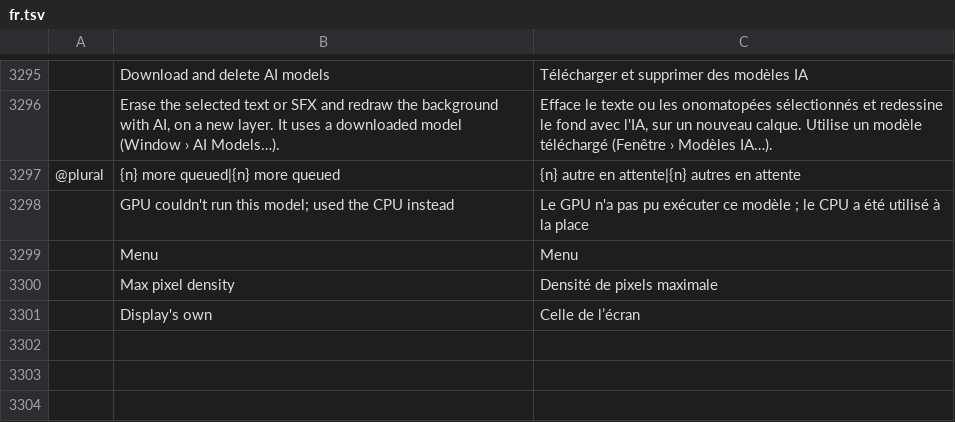
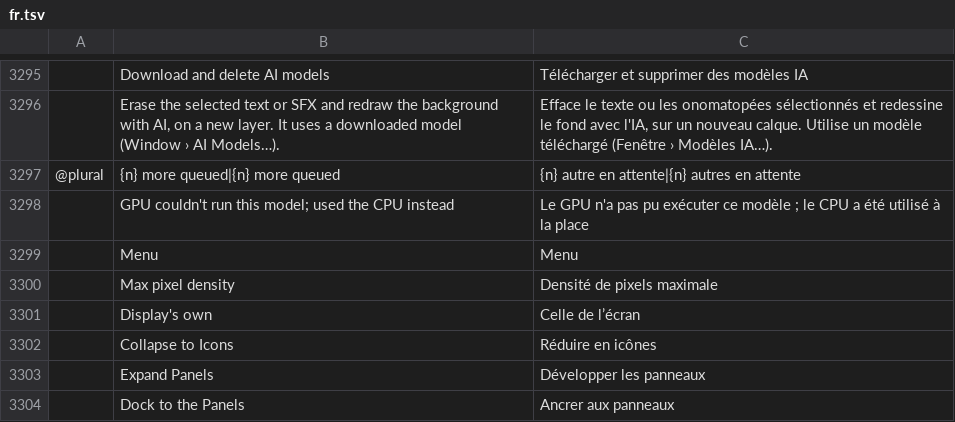
Before and after one commit to ChoqueCastroLD/capishot, a TSV file: crates/ui-egui/src/i18n/fr.tsv, drawn as a sheet; only a part is shown, gaps mark what is left out; the diff names each change by its address in the sheet, - before the commit and + after, or states it on an @@ line.

```diff
--- a/crates/ui-egui/src/i18n/fr.tsv
+++ b/crates/ui-egui/src/i18n/fr.tsv
+row 3302:  | Collapse to Icons | Réduire en icônes
+row 3303:  | Expand Panels | Développer les panneaux
+row 3304:  | Dock to the Panels | Ancrer aux panneaux
```
Also changed, not shown: crates/ui-egui/src/i18n/es.tsv, crates/ui-egui/src/i18n/it.tsv, 44 other files.
